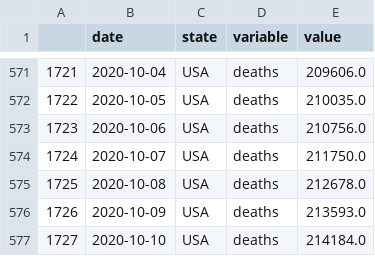
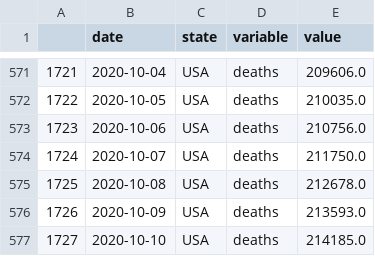
Before and after one commit to pitosalas/covid-old, a CSV file: mydata.csv, drawn as a sheet; only a part is shown, gaps mark what is left out.

```diff
--- a/mydata.csv
+++ b/mydata.csv
@@ -576,2 +576,2 @@
 1726,2020-10-09,USA,deaths,213593.0
-1727,2020-10-10,USA,deaths,214184.0
+1727,2020-10-10,USA,deaths,214185.0
```
Also changed, not shown: 3 other files.
